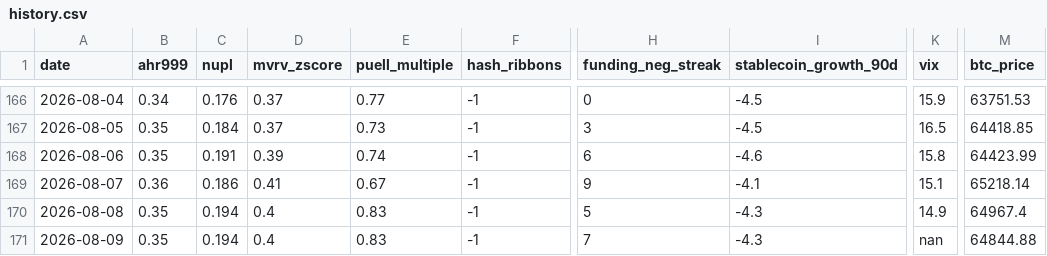
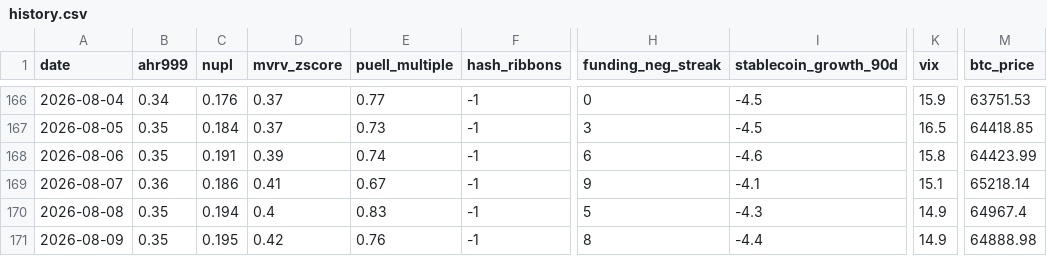
Before and after one commit to June911/personal-site, a CSV file: indicators/history.csv, drawn as a sheet; only a part is shown, gaps mark what is left out; the diff names each change by its address in the sheet, - before the commit and + after, or states it on an @@ line.

```diff
--- a/indicators/history.csv
+++ b/indicators/history.csv
-C171 (nupl): 0.194
+C171 (nupl): 0.195
-D171 (mvrv_zscore): 0.4
+D171 (mvrv_zscore): 0.42
-E171 (puell_multiple): 0.83
+E171 (puell_multiple): 0.76
-H171 (funding_neg_streak): 7
+H171 (funding_neg_streak): 8
-I171 (stablecoin_growth_90d): -4.3
+I171 (stablecoin_growth_90d): -4.4
-K171 (vix): nan
+K171 (vix): 14.9
-M171 (btc_price): 64844.88
+M171 (btc_price): 64888.98
```
Also changed, not shown: 1 other file.
